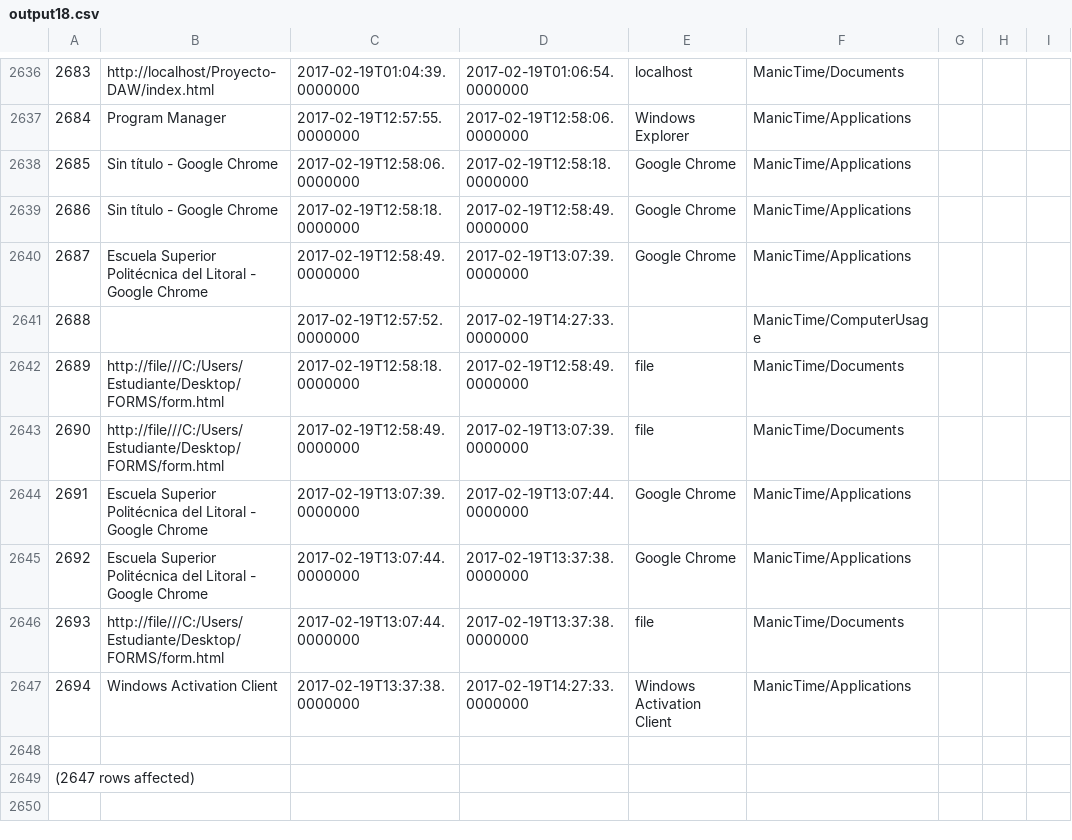
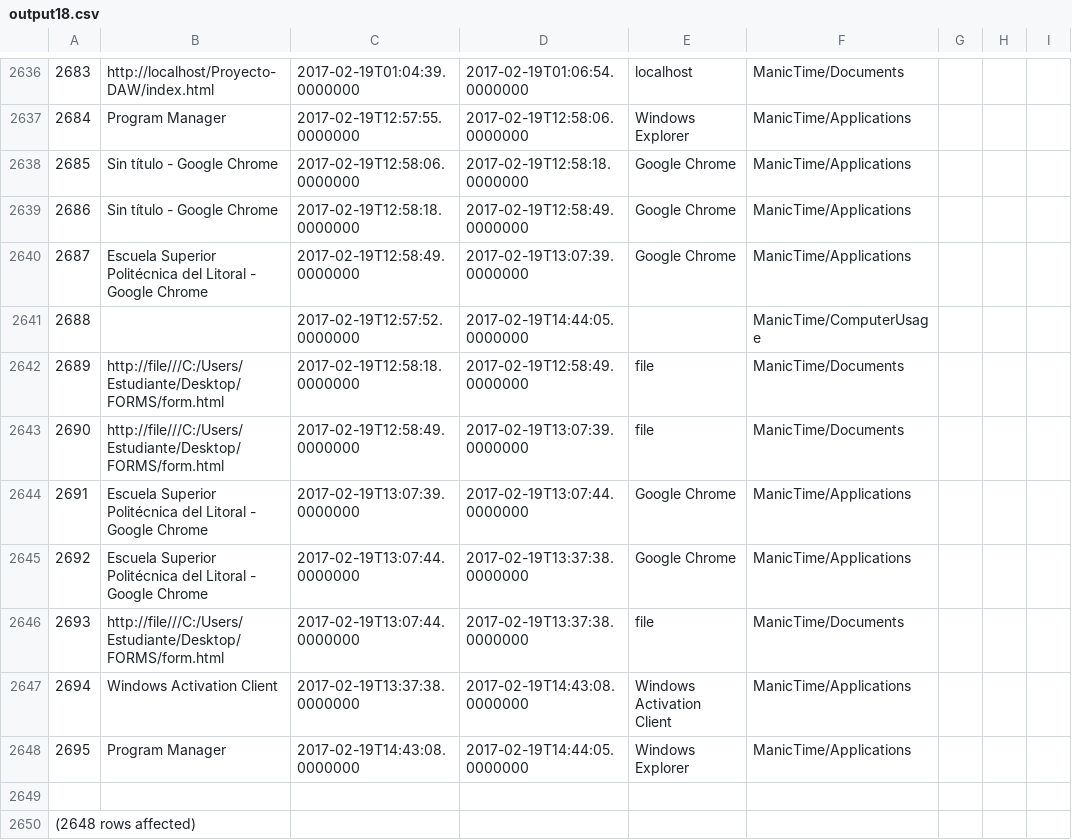
Before and after one commit to LeoEras/MTB, a CSV file: output18.csv, drawn as a sheet; only a part is shown, gaps mark what is left out; addresses are those after the commit; the diff names each change by its address in the sheet, - before the commit and + after, or states it on an @@ line.

Commit message:
Update

```diff
--- a/output18.csv
+++ b/output18.csv
-D2641: 2017-02-19T14:27:33.0000000
+D2641: 2017-02-19T14:44:05.0000000
-D2647: 2017-02-19T14:27:33.0000000
+D2647: 2017-02-19T14:43:08.0000000
+row 2648: 2695 | Program Manager | 2017-02-19T14:43:08.0000000 | 2017-02-19T14:44:05.0000000 | Windows Explorer | ManicTime/Applications
@@ column A renumbered from row 2650 down @@
```
